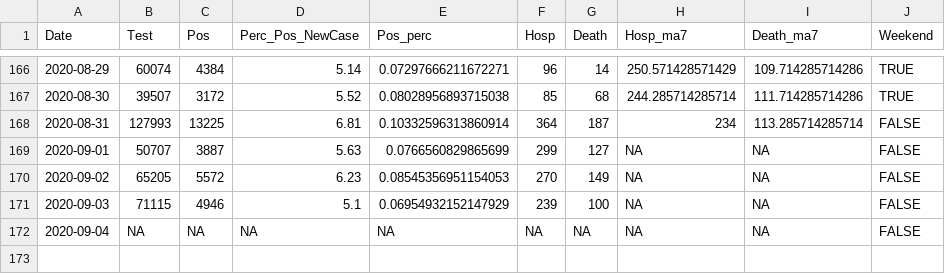
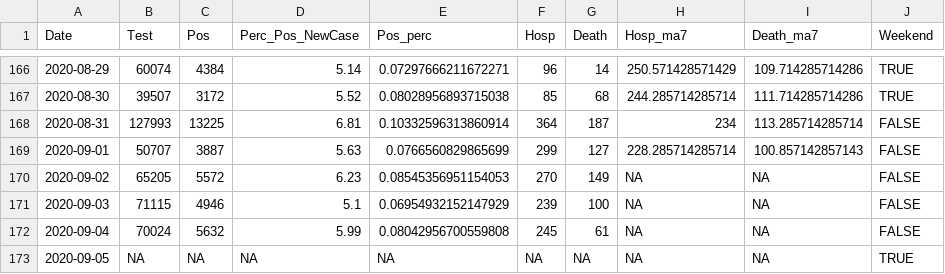
Before and after one commit to kokbent/covis19-data, a CSV file: statewide-thd.csv, drawn as a sheet; only a part is shown, gaps mark what is left out.

```diff
--- a/statewide-thd.csv
+++ b/statewide-thd.csv
@@ -168,5 +168,6 @@ Date,Test,Pos,Perc_Pos_NewCase,Pos_perc,Hosp,Death,Hosp_ma7,Death_ma7,Weekend
 2020-08-31,127993,13225,6.81,0.10332596313860914,364,187,234,113.285714285714,FALSE
-2020-09-01,50707,3887,5.63,0.0766560829865699,299,127,NA,NA,FALSE
+2020-09-01,50707,3887,5.63,0.0766560829865699,299,127,228.285714285714,100.857142857143,FALSE
 2020-09-02,65205,5572,6.23,0.08545356951154053,270,149,NA,NA,FALSE
 2020-09-03,71115,4946,5.1,0.06954932152147929,239,100,NA,NA,FALSE
-2020-09-04,NA,NA,NA,NA,NA,NA,NA,NA,FALSE
+2020-09-04,70024,5632,5.99,0.08042956700559808,245,61,NA,NA,FALSE
+2020-09-05,NA,NA,NA,NA,NA,NA,NA,NA,TRUE
```
Also changed, not shown: case_ev.csv, county_case.csv, 2 other files.
